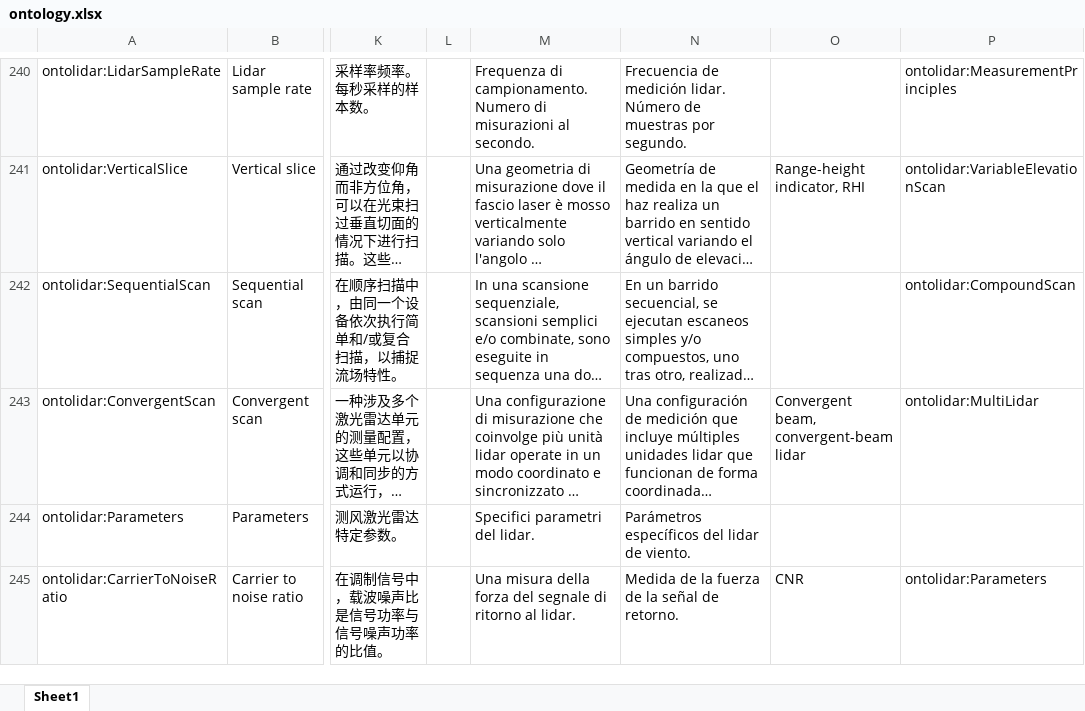
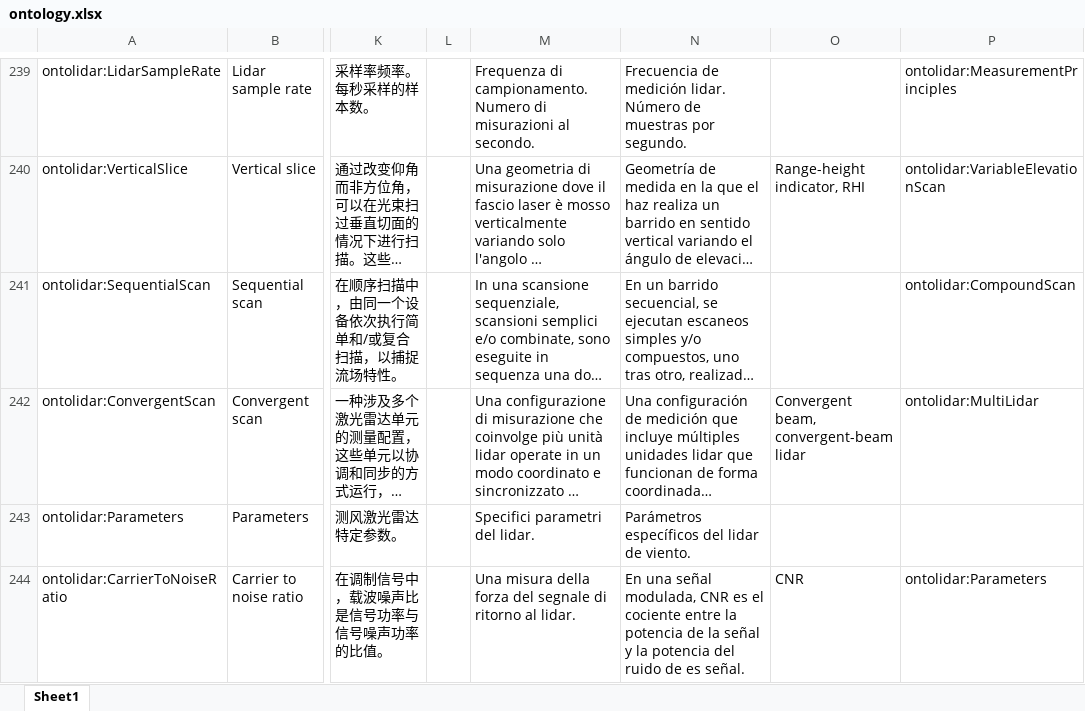
Before and after one commit to IEA-Wind-Task-32/wind-lidar-ontology, an Excel workbook: ontology.xlsx, sheet Sheet1, drawn as a sheet; only a part is shown, gaps mark what is left out; long unchanged cells end in …; values as stored, in another font and other column widths than the file's, no borders; addresses are those after the commit; the diff covers the shown part only; the diff names each change by its address in the sheet, - before the commit and + after, or states it on an @@ line.

```diff
--- a/ontology.xlsx (sheet Sheet1)
+++ b/ontology.xlsx (sheet Sheet1)
-N244: Medida de la fuerza de la señal de retorno.
+N244: En una señal modulada, CNR es el cociente entre la potencia de la señal y la potencia del ruido de es señal.
```
Also changed, not shown: 1 removed row and 16 edited cells elsewhere in this sheet, 3 other files.
